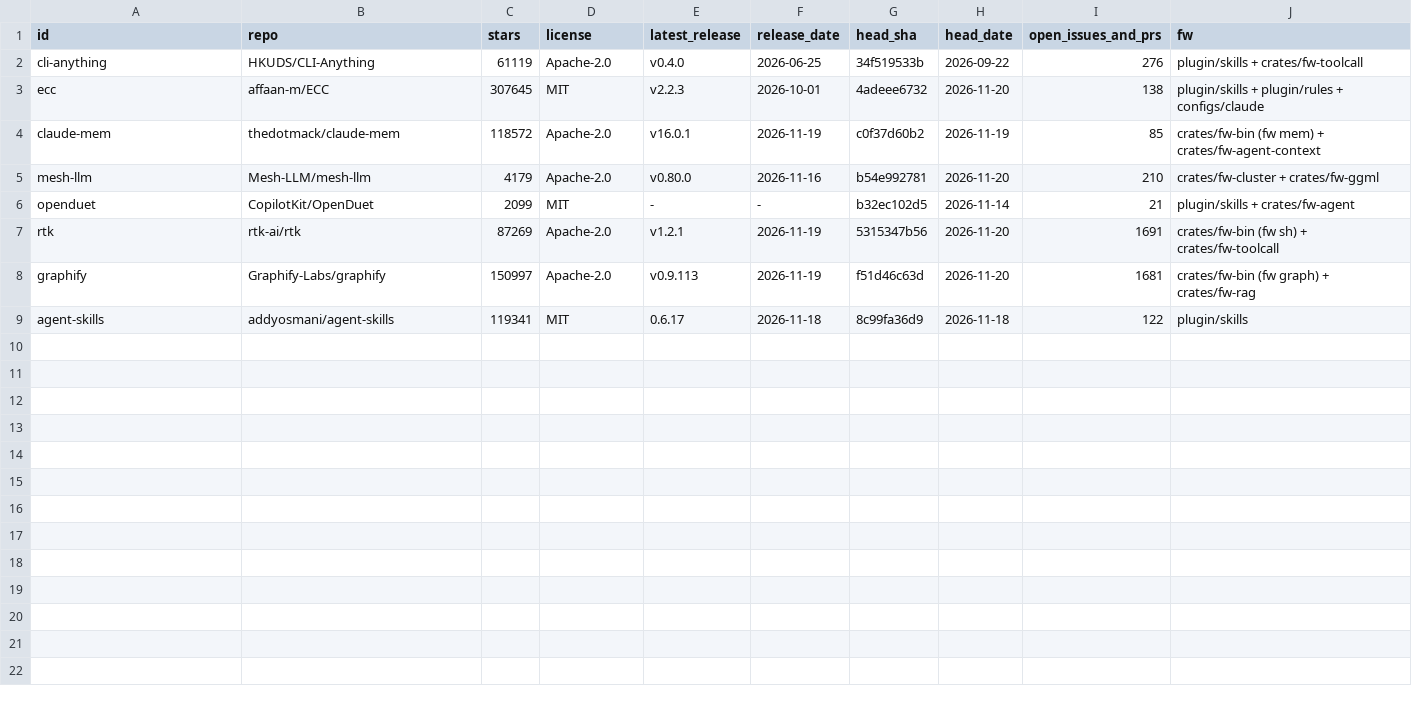
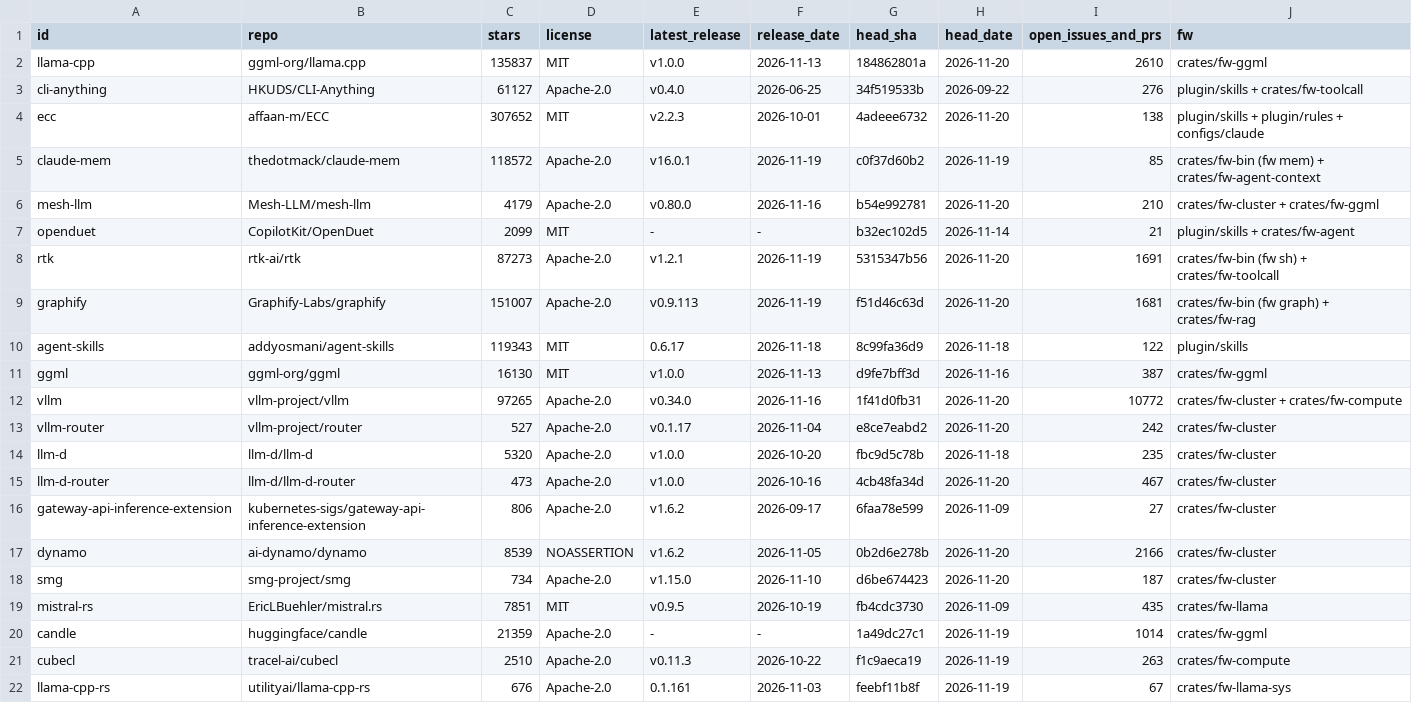
Before and after one commit to aphrody-labs/fw, a TSV file: docs/research/upstream-watch.tsv, drawn as a sheet.

```diff
--- a/docs/research/upstream-watch.tsv
+++ b/docs/research/upstream-watch.tsv
@@ -1,4 +1,5 @@
 id	repo	stars	license	latest_release	release_date	head_sha	head_date	open_issues_and_prs	fw
-cli-anything	HKUDS/CLI-Anything	61119	Apache-2.0	v0.4.0	2026-06-25	34f519533b	2026-09-22	276	plugin/skills + crates/fw-toolcall
-ecc	affaan-m/ECC	307645	MIT	v2.2.3	2026-10-01	4adeee6732	2026-11-20	138	plugin/skills + plugin/rules + configs/claude
+llama-cpp	ggml-org/llama.cpp	135837	MIT	v1.0.0	2026-11-13	184862801a	2026-11-20	2610	crates/fw-ggml
+cli-anything	HKUDS/CLI-Anything	61127	Apache-2.0	v0.4.0	2026-06-25	34f519533b	2026-09-22	276	plugin/skills + crates/fw-toolcall
+ecc	affaan-m/ECC	307652	MIT	v2.2.3	2026-10-01	4adeee6732	2026-11-20	138	plugin/skills + plugin/rules + configs/claude
 claude-mem	thedotmack/claude-mem	118572	Apache-2.0	v16.0.1	2026-11-19	c0f37d60b2	2026-11-19	85	crates/fw-bin (fw mem) + crates/fw-agent-context
@@ -6,4 +7,16 @@ mesh-llm	Mesh-LLM/mesh-llm	4179	Apache-2.0	v0.80.0	2026-11-16	b54e992781	2026-11
 openduet	CopilotKit/OpenDuet	2099	MIT	-	-	b32ec102d5	2026-11-14	21	plugin/skills + crates/fw-agent
-rtk	rtk-ai/rtk	87269	Apache-2.0	v1.2.1	2026-11-19	5315347b56	2026-11-20	1691	crates/fw-bin (fw sh) + crates/fw-toolcall
-graphify	Graphify-Labs/graphify	150997	Apache-2.0	v0.9.113	2026-11-19	f51d46c63d	2026-11-20	1681	crates/fw-bin (fw graph) + crates/fw-rag
-agent-skills	addyosmani/agent-skills	119341	MIT	0.6.17	2026-11-18	8c99fa36d9	2026-11-18	122	plugin/skills
+rtk	rtk-ai/rtk	87273	Apache-2.0	v1.2.1	2026-11-19	5315347b56	2026-11-20	1691	crates/fw-bin (fw sh) + crates/fw-toolcall
+graphify	Graphify-Labs/graphify	151007	Apache-2.0	v0.9.113	2026-11-19	f51d46c63d	2026-11-20	1681	crates/fw-bin (fw graph) + crates/fw-rag
+agent-skills	addyosmani/agent-skills	119343	MIT	0.6.17	2026-11-18	8c99fa36d9	2026-11-18	122	plugin/skills
+ggml	ggml-org/ggml	16130	MIT	v1.0.0	2026-11-13	d9fe7bff3d	2026-11-16	387	crates/fw-ggml
+vllm	vllm-project/vllm	97265	Apache-2.0	v0.34.0	2026-11-16	1f41d0fb31	2026-11-20	10772	crates/fw-cluster + crates/fw-compute
+vllm-router	vllm-project/router	527	Apache-2.0	v0.1.17	2026-11-04	e8ce7eabd2	2026-11-20	242	crates/fw-cluster
+llm-d	llm-d/llm-d	5320	Apache-2.0	v1.0.0	2026-10-20	fbc9d5c78b	2026-11-18	235	crates/fw-cluster
+llm-d-router	llm-d/llm-d-router	473	Apache-2.0	v1.0.0	2026-10-16	4cb48fa34d	2026-11-20	467	crates/fw-cluster
+gateway-api-inference-extension	kubernetes-sigs/gateway-api-inference-extension	806	Apache-2.0	v1.6.2	2026-09-17	6faa78e599	2026-11-09	27	crates/fw-cluster
+dynamo	ai-dynamo/dynamo	8539	NOASSERTION	v1.6.2	2026-11-05	0b2d6e278b	2026-11-20	2166	crates/fw-cluster
+smg	smg-project/smg	734	Apache-2.0	v1.15.0	2026-11-10	d6be674423	2026-11-20	187	crates/fw-cluster
+mistral-rs	EricLBuehler/mistral.rs	7851	MIT	v0.9.5	2026-10-19	fb4cdc3730	2026-11-09	435	crates/fw-llama
+candle	huggingface/candle	21359	Apache-2.0	-	-	1a49dc27c1	2026-11-19	1014	crates/fw-ggml
+cubecl	tracel-ai/cubecl	2510	Apache-2.0	v0.11.3	2026-10-22	f1c9aeca19	2026-11-19	263	crates/fw-compute
+llama-cpp-rs	utilityai/llama-cpp-rs	676	Apache-2.0	0.1.161	2026-11-03	feebf11b8f	2026-11-19	67	crates/fw-llama-sys
```
Also changed, not shown: plugin/skills/upstreams/references/UPSTREAMS.tsv, 4 other files.
